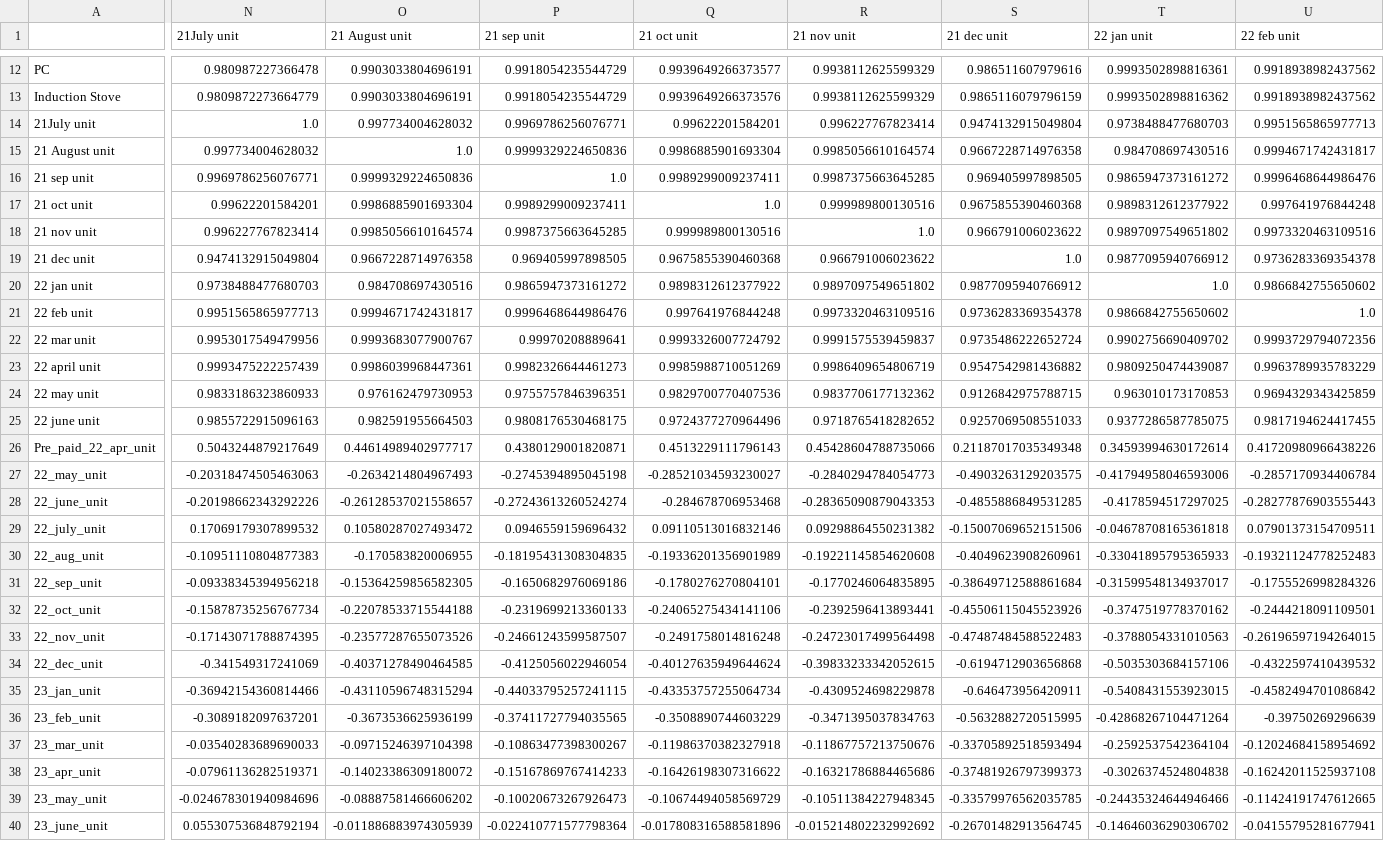
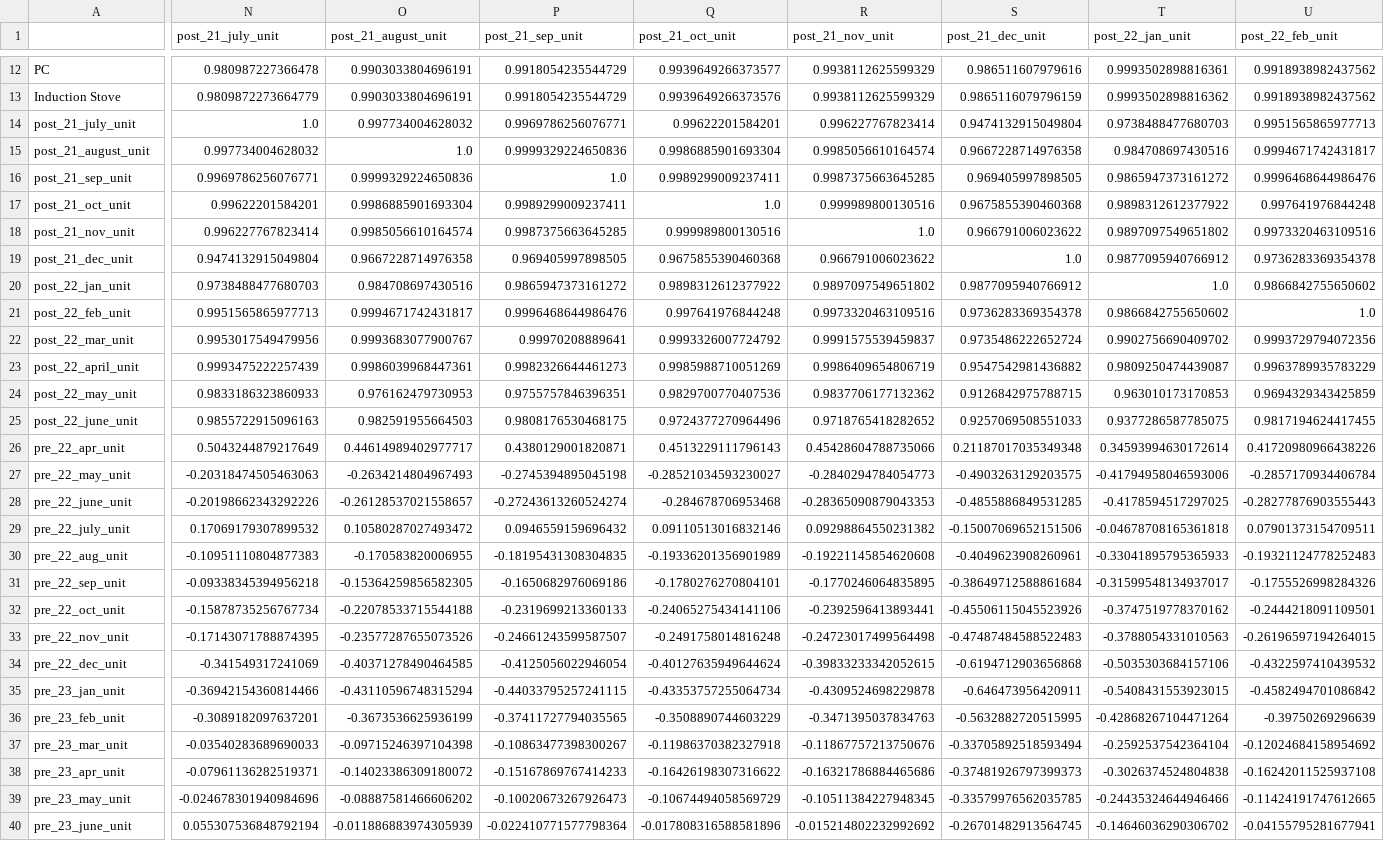
Before and after one commit to Demiarge/2p, a CSV file: correlation_matrix.csv, drawn as a sheet; only a part is shown, gaps mark what is left out; the diff covers the shown part only; the diff names each change by its address in the sheet, - before the commit and + after, or states it on an @@ line.

Commit message:
updated column names

```diff
--- a/correlation_matrix.csv
+++ b/correlation_matrix.csv
-N1: 21July unit
+N1: post_21_july_unit
-O1: 21 August unit
+O1: post_21_august_unit
-P1: 21 sep unit
+P1: post_21_sep_unit
-Q1: 21 oct unit
+Q1: post_21_oct_unit
-R1: 21 nov unit
+R1: post_21_nov_unit
-S1: 21 dec unit
+S1: post_21_dec_unit
-T1: 22 jan unit
+T1: post_22_jan_unit
-U1: 22 feb unit
+U1: post_22_feb_unit
-A14: 21July unit
+A14: post_21_july_unit
-A15: 21 August unit
+A15: post_21_august_unit
-A16: 21 sep unit
+A16: post_21_sep_unit
-A17: 21 oct unit
+A17: post_21_oct_unit
-A18: 21 nov unit
+A18: post_21_nov_unit
-A19: 21 dec unit
+A19: post_21_dec_unit
-A20: 22 jan unit
+A20: post_22_jan_unit
-A21: 22 feb unit
+A21: post_22_feb_unit
-A22: 22 mar unit
+A22: post_22_mar_unit
-A23: 22 april unit
+A23: post_22_april_unit
-A24: 22 may unit
+A24: post_22_may_unit
-A25: 22 june unit
+A25: post_22_june_unit
-A26: Pre_paid_22_apr_unit
+A26: pre_22_apr_unit
-A27: 22_may_unit
+A27: pre_22_may_unit
-A28: 22_june_unit
+A28: pre_22_june_unit
-A29: 22_july_unit
+A29: pre_22_july_unit
-A30: 22_aug_unit
+A30: pre_22_aug_unit
-A31: 22_sep_unit
+A31: pre_22_sep_unit
-A32: 22_oct_unit
+A32: pre_22_oct_unit
-A33: 22_nov_unit
+A33: pre_22_nov_unit
-A34: 22_dec_unit
+A34: pre_22_dec_unit
-A35: 23_jan_unit
+A35: pre_23_jan_unit
-A36: 23_feb_unit
+A36: pre_23_feb_unit
-A37: 23_mar_unit
+A37: pre_23_mar_unit
-A38: 23_apr_unit
+A38: pre_23_apr_unit
-A39: 23_may_unit
+A39: pre_23_may_unit
-A40: 23_june_unit
+A40: pre_23_june_unit
```
Also changed, not shown: 31 edited cells elsewhere in this file, 1 other file.
